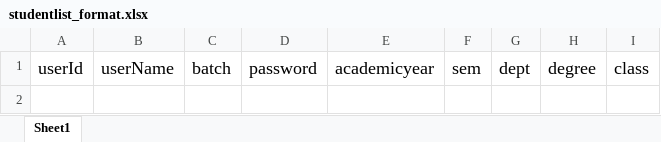
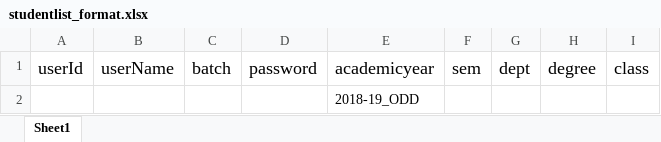
Before and after one commit to FB-Developer/fbauthenticate, an Excel workbook: dist/assets/studentlist_format.xlsx, sheet Sheet1, drawn as a sheet; values as stored, in another font and other column widths than the file's, no borders; the diff names each change by its address in the sheet, - before the commit and + after, or states it on an @@ line.

```diff
--- a/dist/assets/studentlist_format.xlsx (sheet Sheet1)
+++ b/dist/assets/studentlist_format.xlsx (sheet Sheet1)
+row 2:  |  |  |  | 2018-19_ODD
```
Also changed, not shown: UploadedFile/studentlist.xlsx, 12 other files.
